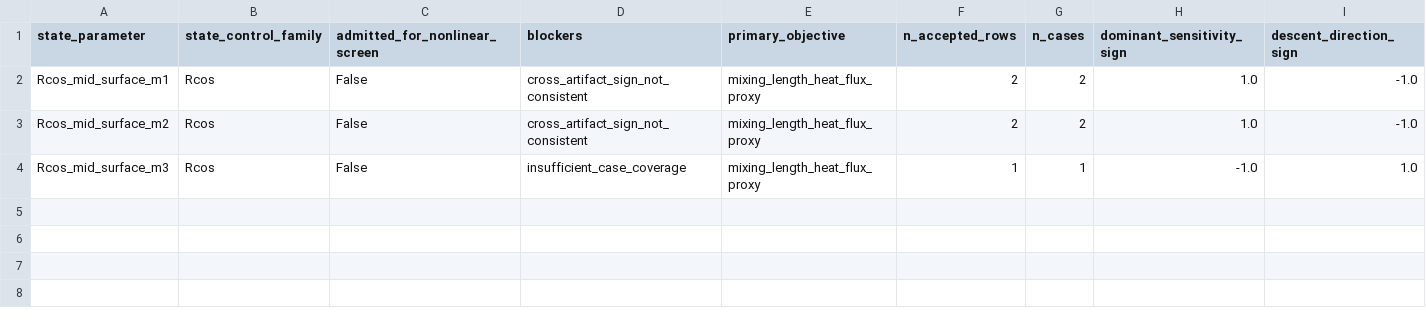
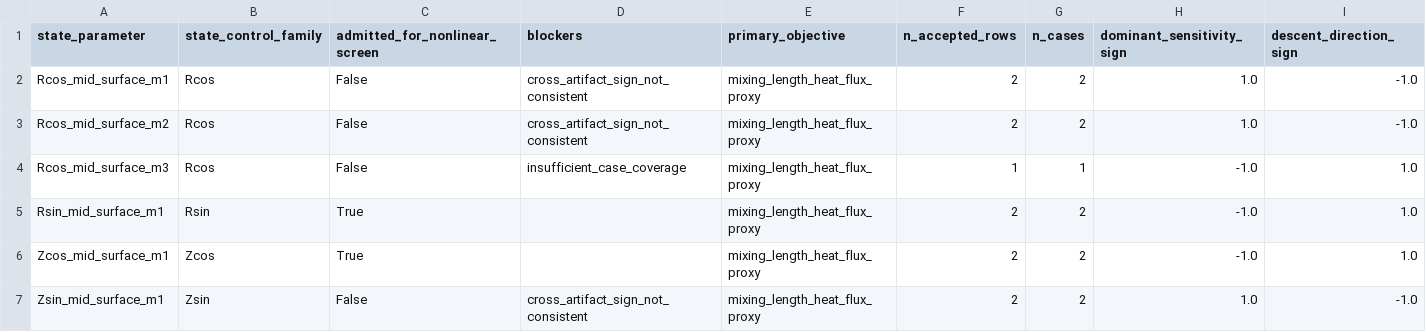
Before and after one commit to uwplasma/SPECTRAX-GK, a CSV file: docs/_static/nonlinear_gradient_ql_seed_screen.csv, drawn as a sheet; only a part is shown; rows hold the shown columns only; the diff names each change by its address in the sheet, - before the commit and + after, or states it on an @@ line.

Commit message:
Add VMEC family controls to QL seed screen

```diff
--- a/docs/_static/nonlinear_gradient_ql_seed_screen.csv
+++ b/docs/_static/nonlinear_gradient_ql_seed_screen.csv
+row 5: Rsin_mid_surface_m1 | Rsin | True |  | mixing_length_heat_flux_proxy | 2 | 2 | -1.0 | 1.0
+row 6: Zcos_mid_surface_m1 | Zcos | True |  | mixing_length_heat_flux_proxy | 2 | 2 | -1.0 | 1.0
+row 7: Zsin_mid_surface_m1 | Zsin | False | cross_artifact_sign_not_consistent | mixing_length_heat_flux_proxy | 2 | 2 | 1.0 | -1.0
```
Also changed, not shown: 38 other files.
